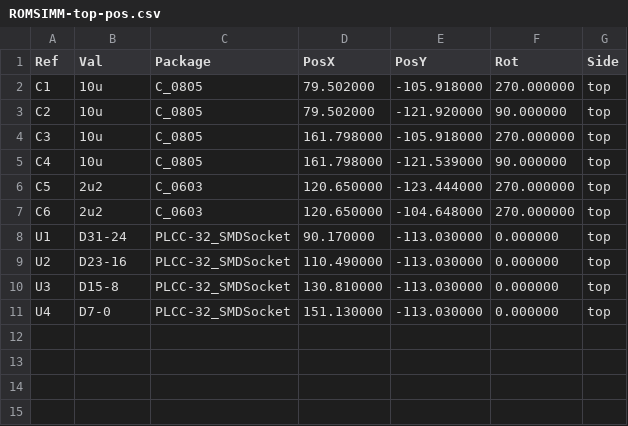
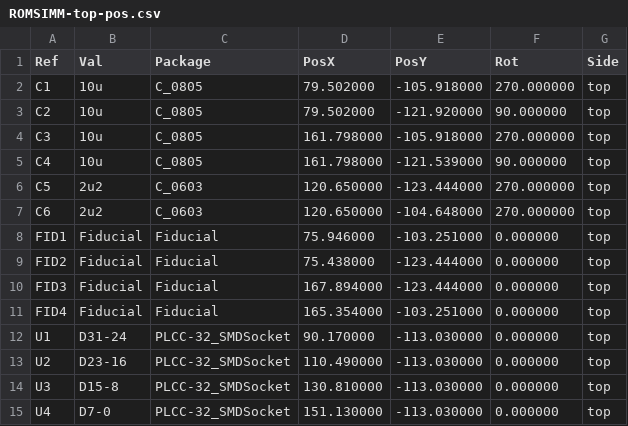
Before and after one commit to fabriciotm/MacIIROMSIMM, a CSV file: gerber/ROMSIMM-top-pos.csv, drawn as a sheet; the diff names each change by its address in the sheet, - before the commit and + after, or states it on an @@ line.

```diff
--- a/gerber/ROMSIMM-top-pos.csv
+++ b/gerber/ROMSIMM-top-pos.csv
+row 8: FID1 | Fiducial | Fiducial | 75.946000 | -103.251000 | 0.000000 | top
+row 9: FID2 | Fiducial | Fiducial | 75.438000 | -123.444000 | 0.000000 | top
+row 10: FID3 | Fiducial | Fiducial | 167.894000 | -123.444000 | 0.000000 | top
+row 11: FID4 | Fiducial | Fiducial | 165.354000 | -103.251000 | 0.000000 | top
```
Also changed, not shown: 18 other files.
